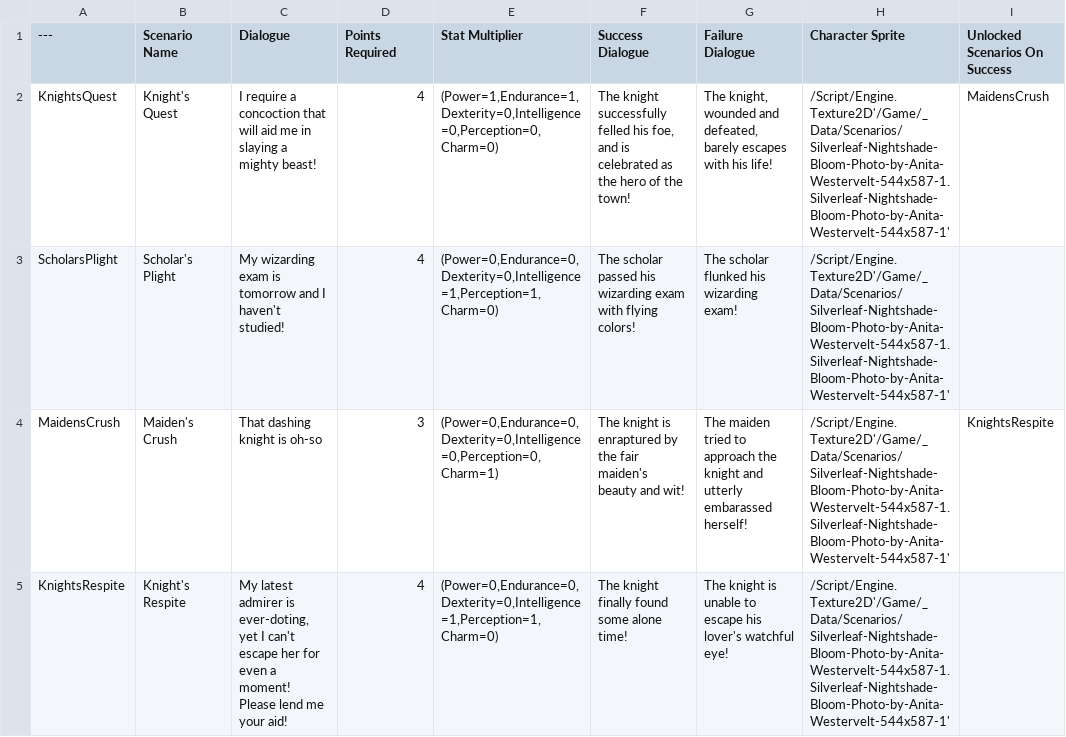
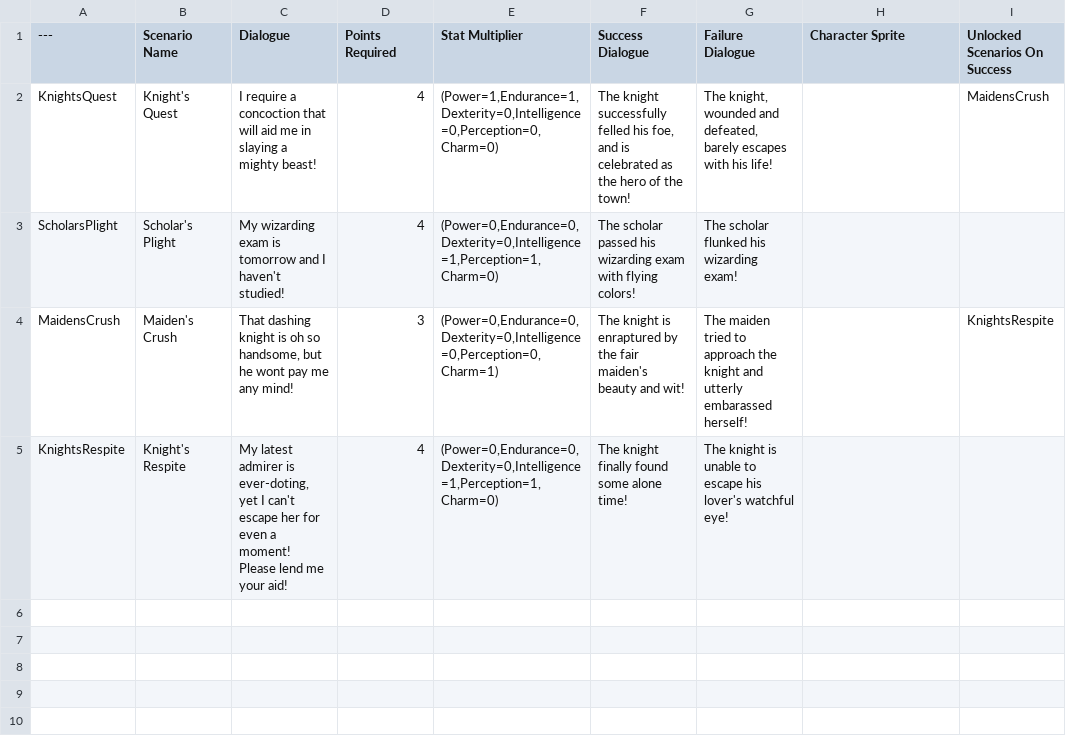
Before and after one commit to dingus-wingus/idle-witchcraft, a CSV file: IdleWitchcraft/Content/_Data/Scenarios/ScenariosData.csv, drawn as a sheet; only a part is shown; the diff names each change by its address in the sheet, - before the commit and + after, or states it on an @@ line.

```diff
--- a/IdleWitchcraft/Content/_Data/Scenarios/ScenariosData.csv
+++ b/IdleWitchcraft/Content/_Data/Scenarios/ScenariosData.csv
-H2:H5 (Character Sprite): /Script/Engine.Texture2D'/Game/_Data/Scenarios/Silverleaf-Nightshade-Bloom-Photo-by-Anita-Westervelt-544x587-1.Silverleaf-Nightshade-Bloom-Photo-by-Anita-Westervelt-544x587-1'
+H2:H5 (Character Sprite): (empty)
-C4 (Dialogue): …knight is oh-so
+C4 (Dialogue): …knight is oh so handsome, but he wont pay me any mind!
```
Also changed, not shown: 4 other files.
